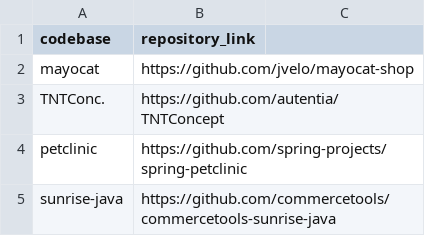
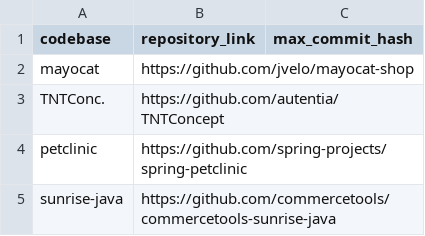
Before and after one commit to joaoestudante/thesis, a CSV file: rq1/mazlami-codebases.csv, drawn as a sheet; the diff names each change by its address in the sheet, - before the commit and + after, or states it on an @@ line.

Commit message:
Add authors data gathering

```diff
--- a/rq1/mazlami-codebases.csv
+++ b/rq1/mazlami-codebases.csv
-C1: (empty)
+C1: max_commit_hash
```
Also changed, not shown: 3 other files.
